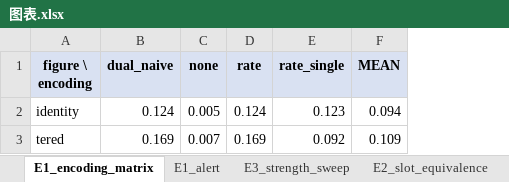
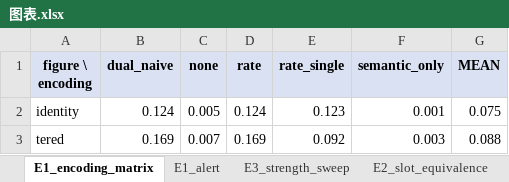
Before and after one commit to tian2082588657/RATE, an Excel workbook: figures/图表.xlsx, sheet E1_encoding_matrix, drawn as a sheet; values as stored, in another font and other column widths than the file's, no borders; charts and pictures not drawn; addresses are those after the commit; the diff names each change by its address in the sheet, - before the commit and + after, or states it on an @@ line.

Commit message:
E3 strength sweep: fig2 + Excel rebuild, full-scale sweep queued
- results/e3_strength_sweep_all.csv: fresh small-window sweep (3 truncated
  windows x 4 max_total budgets x 3 encodings), replaces the internally
  inconsistent 09-16 pull; edge-reduction ratios span 12.3-46.4%
- make_fig_png.py: panel (a) = five-level encoding spectrum incl. semantic-only
  (dual annotation); panel (b) = node best-F1 vs REALIZED edge-reduction ratio,
  one curve per window, production-setting (15%) reference line. x=0 identity
  anchors deliberately NOT joined (reduced-unit positives not comparable)
- make_excel.py: header-row filter, e1b/ and e3full/ staging dirs; 图表.xlsx
  regenerated (5 sheets incl. StreamSpot)
- run_e3_full.sh + e3full_queue.sh: full-scale sweep drivers (4 large
  partitions x 4 budgets, wave-parallel, training-reduction caches warm)

```diff
--- a/figures/图表.xlsx (sheet E1_encoding_matrix)
+++ b/figures/图表.xlsx (sheet E1_encoding_matrix)
+column F (semantic_only), rows 2-3: 0.001 | 0.003
-G2 (MEAN): 0.094
+G2 (MEAN): 0.075
-G3 (MEAN): 0.109
+G3 (MEAN): 0.088
```
Also changed, not shown: sheet E3_strength_sweep, sheet E1_alert, charts or pictures, 6 other files.
